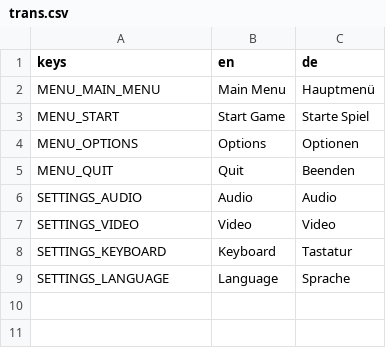
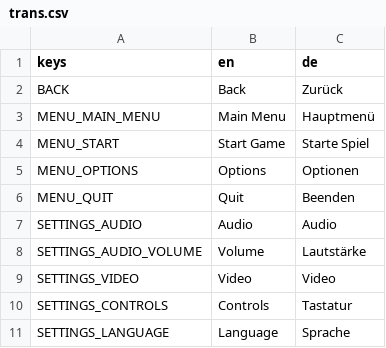
Before and after one commit to Dreat15/godot4-main-menu-template, a CSV file: lang/trans.csv, drawn as a sheet.

```diff
--- a/lang/trans.csv
+++ b/lang/trans.csv
@@ -1,2 +1,3 @@
 keys,en,de
+BACK,Back,Zurück
 MENU_MAIN_MENU,Main Menu,Hauptmenü
@@ -6,4 +7,5 @@ MENU_QUIT,Quit,Beenden
 SETTINGS_AUDIO,Audio,Audio
+SETTINGS_AUDIO_VOLUME,Volume,Lautstärke
 SETTINGS_VIDEO,Video,Video
-SETTINGS_KEYBOARD,Keyboard,Tastatur
+SETTINGS_CONTROLS,Controls,Tastatur
 SETTINGS_LANGUAGE,Language,Sprache
```
Also changed, not shown: 12 other files.
